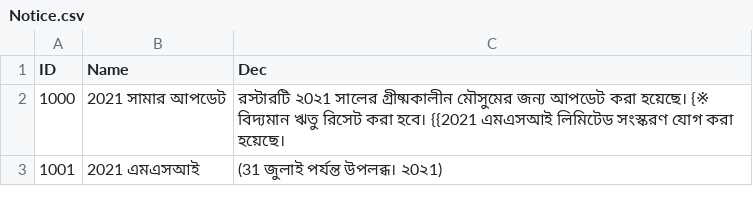
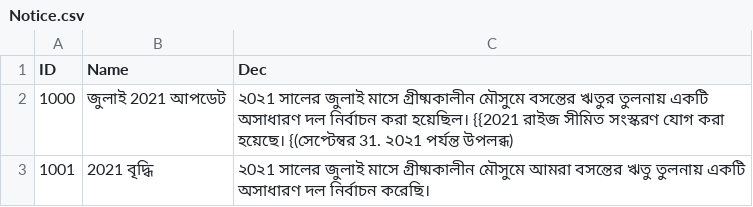
Before and after one commit to hucce/LOLManager_Transfer, a CSV file: CSVTrans/Bengali/Notice.csv, drawn as a sheet.

```diff
--- a/CSVTrans/Bengali/Notice.csv
+++ b/CSVTrans/Bengali/Notice.csv
@@ -1,3 +1,3 @@
 ID,Name,Dec
-1000,2021 সামার আপডেট,রস্টারটি ২0২1 সালের গ্রীষ্মকালীন মৌসুমের জন্য আপডেট করা হয়েছে। {※ বিদ্যমান ঋতু রিসেট করা হবে। {{2021 এমএসআই লিমিটেড সংস্করণ যোগ করা হয়েছে।
-1001,2021 এমএসআই, (31 জুলাই পর্যন্ত উপলব্ধ। ২0২1)
+1000,জুলাই 2021 আপডেট,২0২1 সালের জুলাই মাসে গ্রীষ্মকালীন মৌসুমে বসন্তের ঋতুর তুলনায় একটি অসাধারণ দল নির্বাচন করা হয়েছিল। {{2021 রাইজ সীমিত সংস্করণ যোগ করা হয়েছে। {(সেপ্টেম্বর 31. ২0২1 পর্যন্ত উপলব্ধ)
+1001,2021 বৃদ্ধি,২0২1 সালের জুলাই মাসে গ্রীষ্মকালীন মৌসুমে আমরা বসন্তের ঋতু তুলনায় একটি অসাধারণ দল নির্বাচন করেছি।
```
Also changed, not shown: CSVTrans/Arabic/Notice.csv, CSVTrans/Portuguese/Notice.csv, 36 other files.
